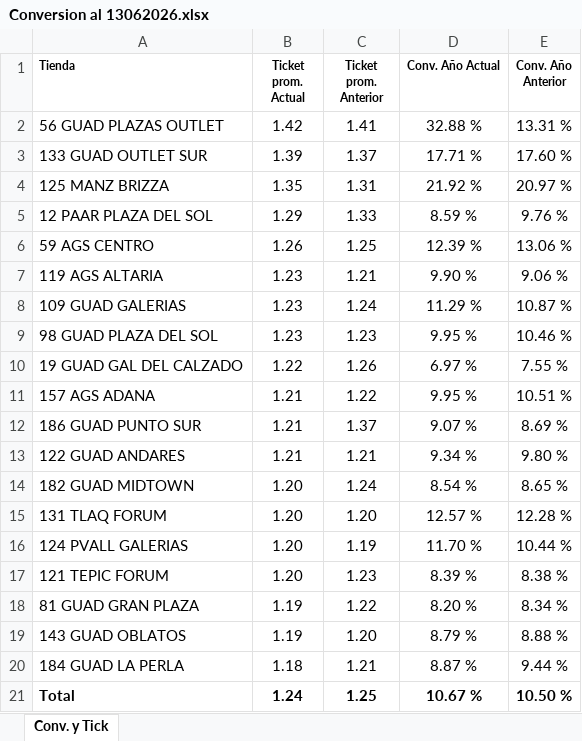
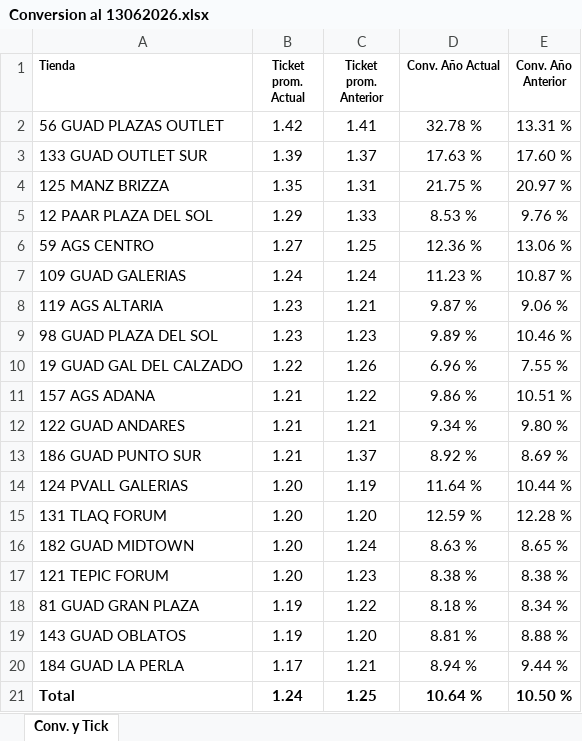
Before and after one commit to laejmestradacabrera-tech/Flexi-Occidente-App, an Excel workbook: Conversion al 13062026.xlsx, sheet Conv. y Tick, drawn as a sheet; values as stored, in another font and other column widths than the file's, no borders; removed rows and columns are numbered as before the commit, all else as after; the diff names each change by its address in the sheet, - before the commit and + after, or states it on an @@ line.

Commit message:
Add files via upload

```diff
--- a/Conversion al 13062026.xlsx (sheet Conv. y Tick)
+++ b/Conversion al 13062026.xlsx (sheet Conv. y Tick)
-D2 (Conv. Año Actual): 32.88 %
+D2 (Conv. Año Actual): 32.78 %
-D3 (Conv. Año Actual): 17.71 %
+D3 (Conv. Año Actual): 17.63 %
-D4 (Conv. Año Actual): 21.92 %
+D4 (Conv. Año Actual): 21.75 %
-D5 (Conv. Año Actual): 8.59 %
+D5 (Conv. Año Actual): 8.53 %
-B6 (Ticket prom. Actual): 1.26
+B6 (Ticket prom. Actual): 1.27
-D6 (Conv. Año Actual): 12.39 %
+D6 (Conv. Año Actual): 12.36 %
+row 7: 109 GUAD GALERIAS | 1.24 | 1.24 | 11.23 % | 10.87 %
-D8 (Conv. Año Actual): 9.90 %
+D8 (Conv. Año Actual): 9.87 %
-row 8: 109 GUAD GALERIAS | 1.23 | 1.24 | 11.29 % | 10.87 %
-D9 (Conv. Año Actual): 9.95 %
+D9 (Conv. Año Actual): 9.89 %
-D10 (Conv. Año Actual): 6.97 %
+D10 (Conv. Año Actual): 6.96 %
-D11 (Conv. Año Actual): 9.95 %
+D11 (Conv. Año Actual): 9.86 %
-row 12: 186 GUAD PUNTO SUR | 1.21 | 1.37 | 9.07 % | 8.69 %
-row 14: 182 GUAD MIDTOWN | 1.20 | 1.24 | 8.54 % | 8.65 %
-row 15: 131 TLAQ FORUM | 1.20 | 1.20 | 12.57 % | 12.28 %
+row 13: 186 GUAD PUNTO SUR | 1.21 | 1.37 | 8.92 % | 8.69 %
-D14 (Conv. Año Actual): 11.70 %
+D14 (Conv. Año Actual): 11.64 %
+row 15: 131 TLAQ FORUM | 1.20 | 1.20 | 12.59 % | 12.28 %
+row 16: 182 GUAD MIDTOWN | 1.20 | 1.24 | 8.63 % | 8.65 %
-D17 (Conv. Año Actual): 8.39 %
+D17 (Conv. Año Actual): 8.38 %
-D18 (Conv. Año Actual): 8.20 %
+D18 (Conv. Año Actual): 8.18 %
-D19 (Conv. Año Actual): 8.79 %
+D19 (Conv. Año Actual): 8.81 %
-B20 (Ticket prom. Actual): 1.18
+B20 (Ticket prom. Actual): 1.17
-D20 (Conv. Año Actual): 8.87 %
+D20 (Conv. Año Actual): 8.94 %
-D21 (Conv. Año Actual): 10.67 %
+D21 (Conv. Año Actual): 10.64 %
```
